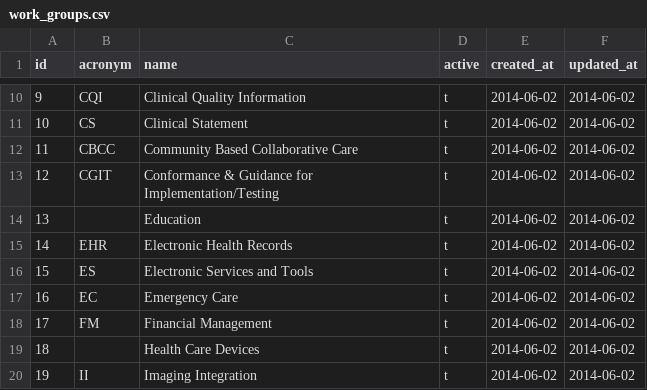
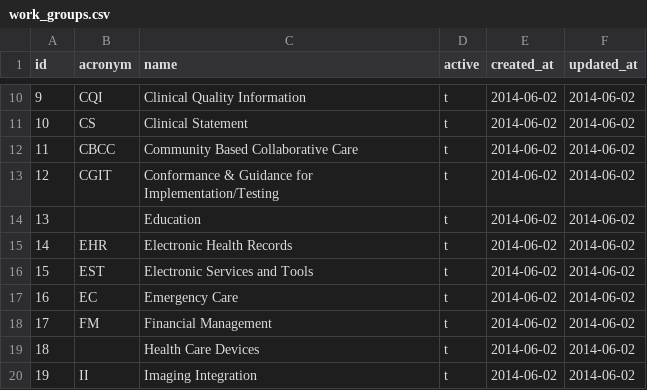
Before and after one commit to astechishin/CMET_Maint, a CSV file: db/base_data/work_groups.csv, drawn as a sheet; only a part is shown, gaps mark what is left out.

```diff
--- a/db/base_data/work_groups.csv
+++ b/db/base_data/work_groups.csv
@@ -15,3 +15,3 @@ id,acronym,name,active,created_at,updated_at
 14,EHR,Electronic Health Records,t,2014-06-02,2014-06-02
-15,ES,Electronic Services and Tools,t,2014-06-02,2014-06-02
+15,EST,Electronic Services and Tools,t,2014-06-02,2014-06-02
 16,EC,Emergency Care,t,2014-06-02,2014-06-02
```
Also changed, not shown: db/base_data/code_values.csv, db/load_data/01-02-cmet_versions.csv, 11 other files.
